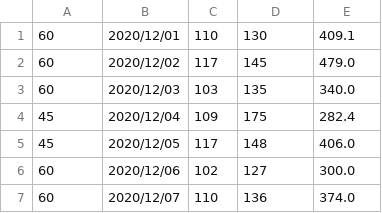
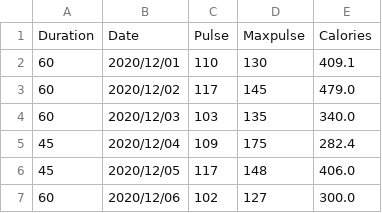
Before and after one commit to Senor-DPM/Pandas, a CSV file: 2_Cleaning/dirty_data.csv, drawn as a sheet; only a part is shown; the shorter side is filled out with more unchanged rows; the diff names each change by its address in the sheet, - before the commit and + after, or states it on an @@ line.

```diff
--- a/2_Cleaning/dirty_data.csv
+++ b/2_Cleaning/dirty_data.csv
+row 1: Duration | Date | Pulse | Maxpulse | Calories
```
Also changed, not shown: 2 other files.
